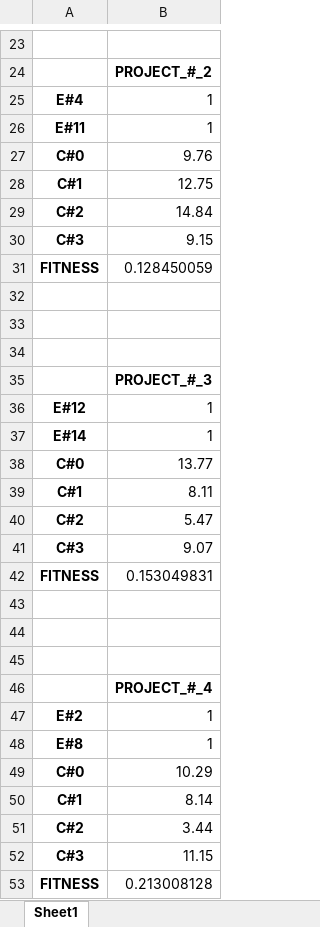
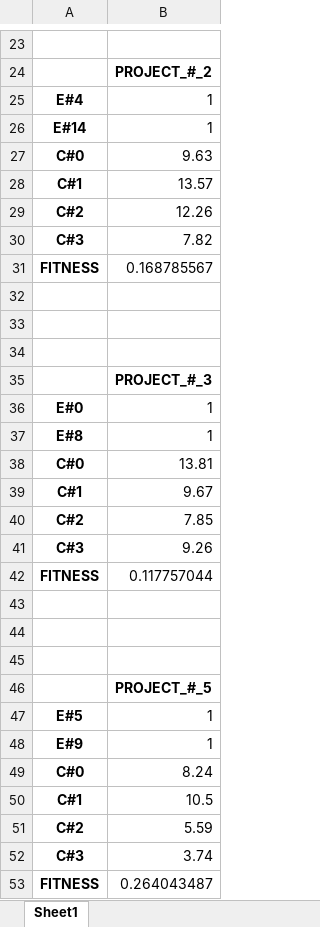
Before and after one commit to MadDisKai/Team_selection, an Excel workbook: output.xlsx, sheet Sheet1, drawn as a sheet; only a part is shown, gaps mark what is left out; values as stored, in another font and other column widths than the file's, no borders; the diff covers the shown part only; the diff names each change by its address in the sheet, - before the commit and + after, or states it on an @@ line.

```diff
--- a/output.xlsx (sheet Sheet1)
+++ b/output.xlsx (sheet Sheet1)
@@ row 26 moved to row 4: E#11 @@
@@ row 37 moved to row 26: E#14 @@
-B27: 9.76
+B27: 9.63
-B28: 12.75
+B28: 13.57
-B29: 14.84
+B29: 12.26
-B30: 9.15
+B30: 7.82
-B31: 0.128450059
+B31: 0.168785567
-A36: E#12
+A36: E#0
+row 37: E#8 | 1
-B38: 13.77
+B38: 13.81
-B39: 8.11
+B39: 9.67
-B40: 5.47
+B40: 7.85
-B41: 9.07
+B41: 9.26
-B42: 0.153049831
+B42: 0.117757044
-B46: PROJECT_#_4
+B46: PROJECT_#_5
-A47: E#2
+A47: E#5
-A48: E#8
+A48: E#9
-B49: 10.29
+B49: 8.24
-B50: 8.14
+B50: 10.5
-B51: 3.44
+B51: 5.59
-B52: 11.15
+B52: 3.74
-B53: 0.213008128
+B53: 0.264043487
```
Also changed, not shown: 1 removed row and 5 edited cells elsewhere in this sheet, 2 other files.
